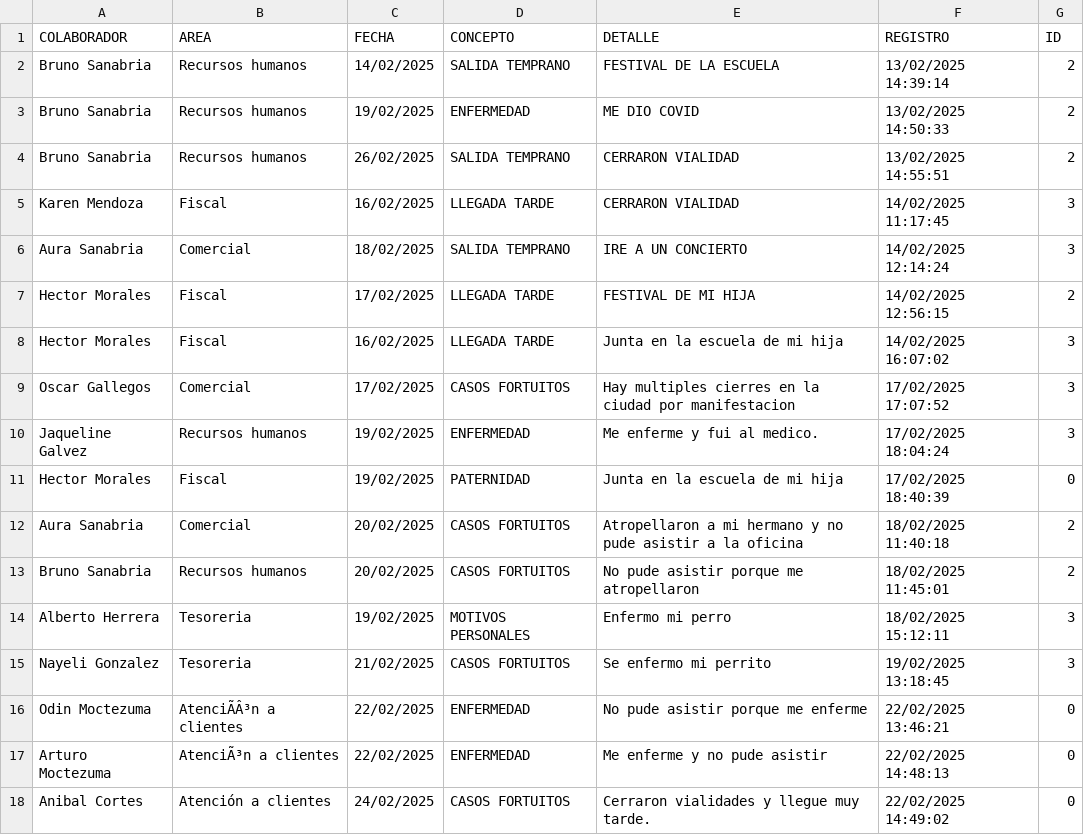
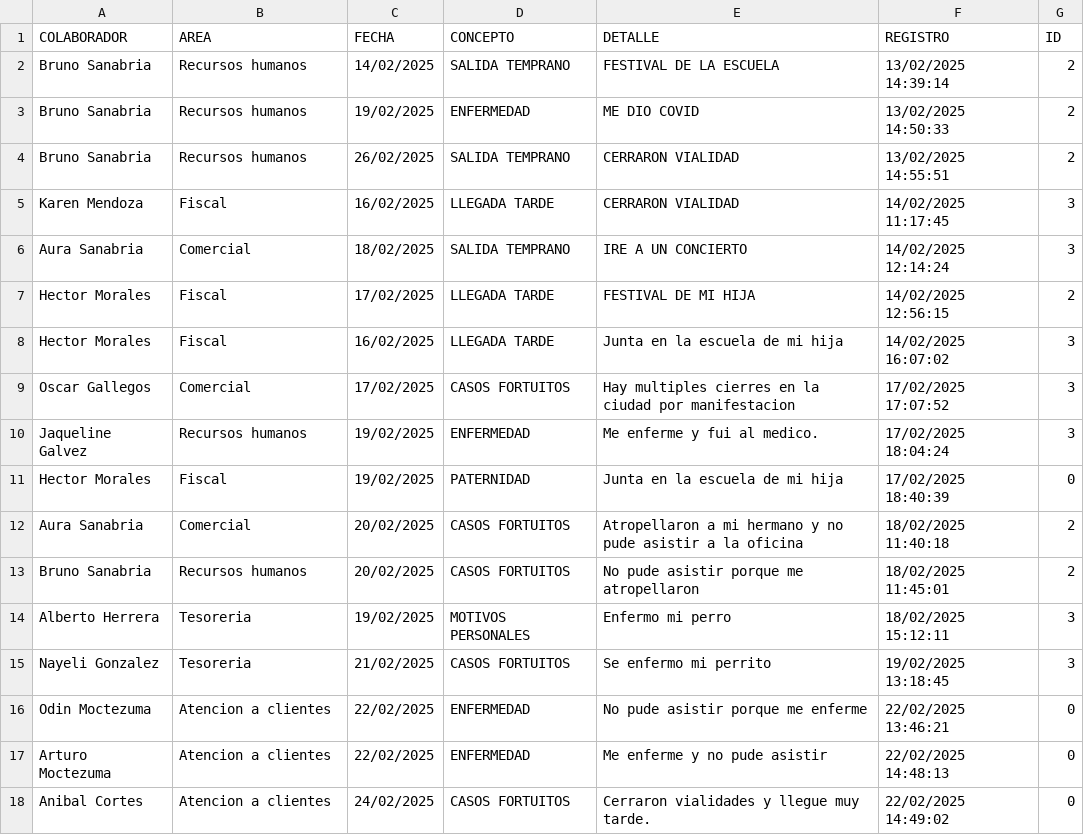
Before and after one commit to BM1012/AsistenciasTV, a CSV file: PERMISOS.csv, drawn as a sheet; the diff names each change by its address in the sheet, - before the commit and + after, or states it on an @@ line.

Commit message:
Update PERMISOS.csv

```diff
--- a/PERMISOS.csv
+++ b/PERMISOS.csv
-B16 (AREA): AtenciÃÂ³n a clientes
+B16 (AREA): Atencion a clientes
-B17 (AREA): AtenciÃ³n a clientes
+B17 (AREA): Atencion a clientes
-B18 (AREA): Atención a clientes
+B18 (AREA): Atencion a clientes
```
